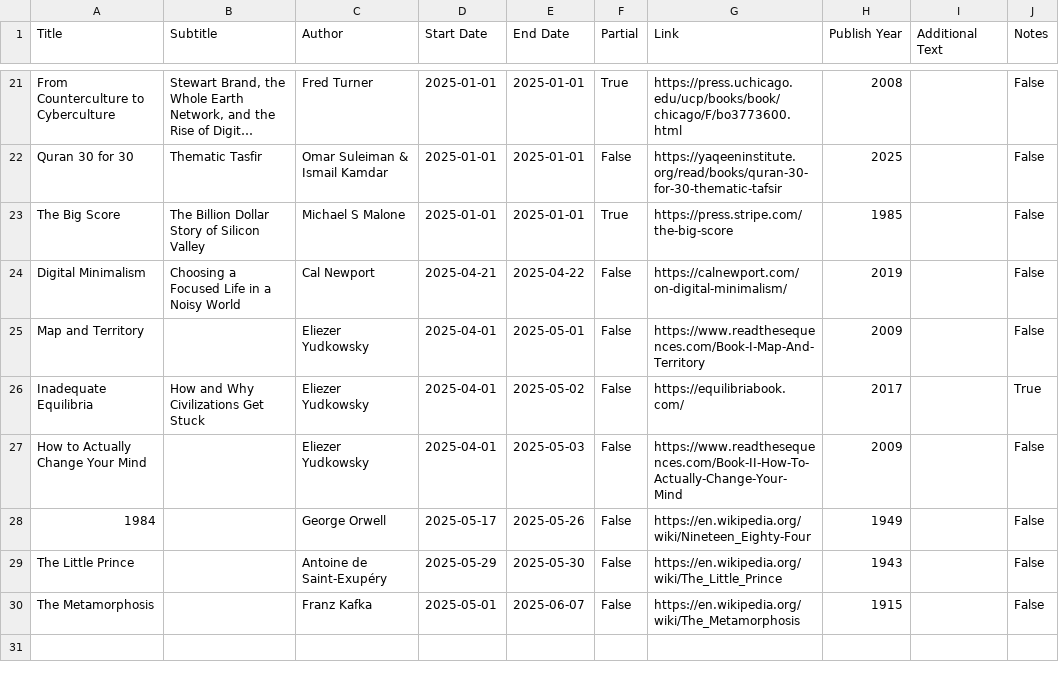
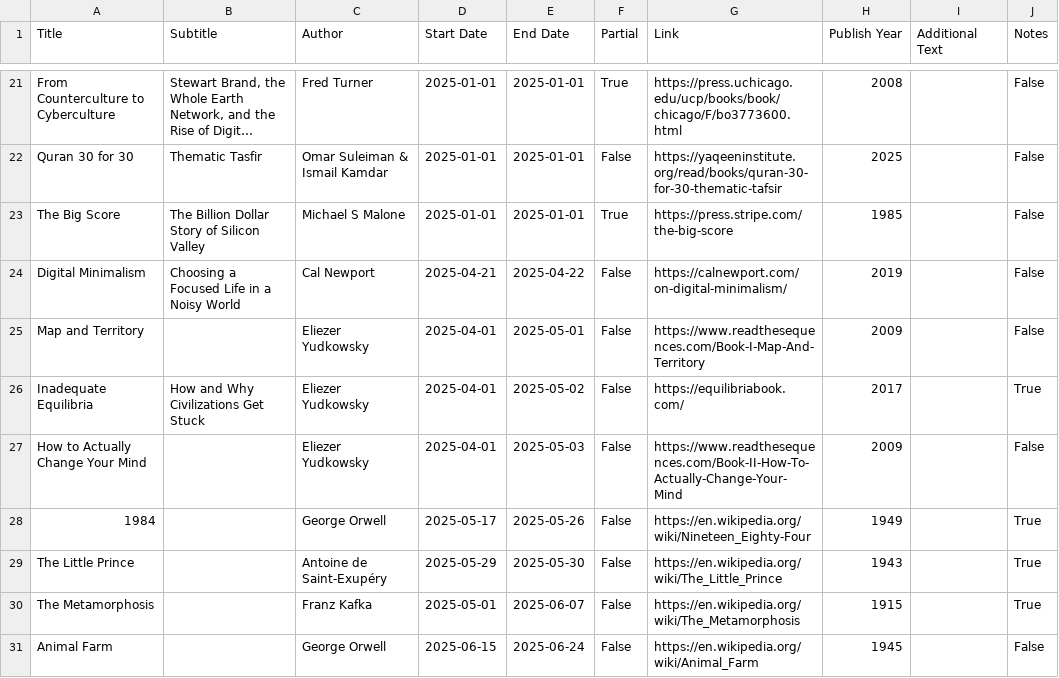
Before and after one commit to bilal-chughtai/site, a CSV file: src/bookshelf.csv, drawn as a sheet; only a part is shown, gaps mark what is left out; long unchanged cells end in ….

Commit message:
animal farm

```diff
--- a/src/bookshelf.csv
+++ b/src/bookshelf.csv
@@ -27,4 +27,5 @@ Inadequate Equilibria,How and Why Civilizations Get Stuck,Eliezer Yudkowsky,2025
 How to Actually Change Your Mind,,Eliezer Yudkowsky,2025-04-01,2025-05-03,False,https://www.readthesequences.com/Book-II-How-To-Actually-Change-Your-Mind,2009,,False
-1984,,George Orwell,2025-05-17,2025-05-26,False,https://en.wikipedia.org/wiki/Nineteen_Eighty-Four,1949,,False
-The Little Prince,,Antoine de Saint-Exupéry,2025-05-29,2025-05-30,False,https://en.wikipedia.org/wiki/The_Little_Prince,1943,,False
-The Metamorphosis,,Franz Kafka,2025-05-01,2025-06-07,False,https://en.wikipedia.org/wiki/The_Metamorphosis,1915,,False
+1984,,George Orwell,2025-05-17,2025-05-26,False,https://en.wikipedia.org/wiki/Nineteen_Eighty-Four,1949,,True
+The Little Prince,,Antoine de Saint-Exupéry,2025-05-29,2025-05-30,False,https://en.wikipedia.org/wiki/The_Little_Prince,1943,,True
+The Metamorphosis,,Franz Kafka,2025-05-01,2025-06-07,False,https://en.wikipedia.org/wiki/The_Metamorphosis,1915,,True
+Animal Farm,,George Orwell,2025-06-15,2025-06-24,False,https://en.wikipedia.org/wiki/Animal_Farm,1945,,False
```
Also changed, not shown: 3 other files.
